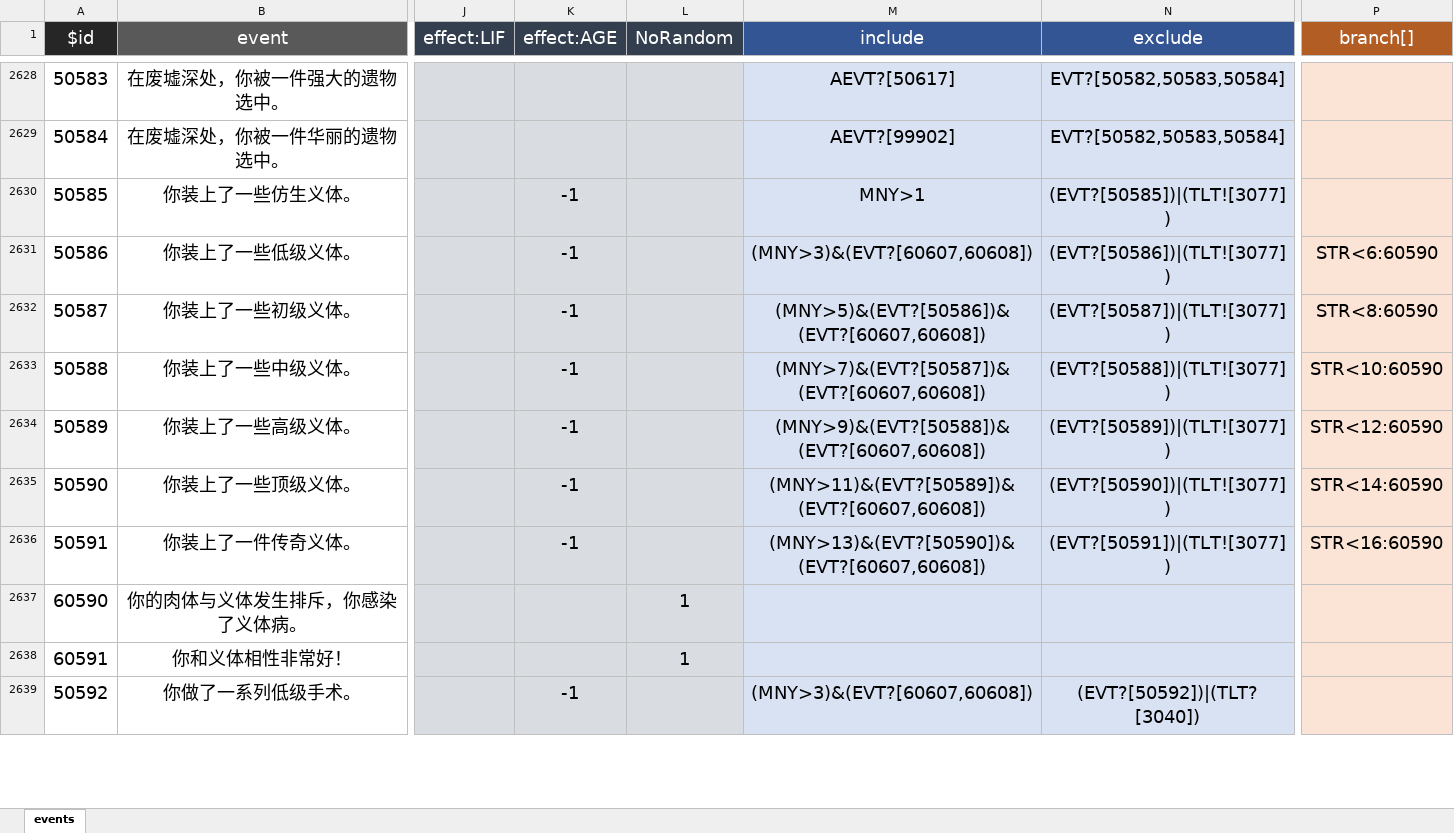
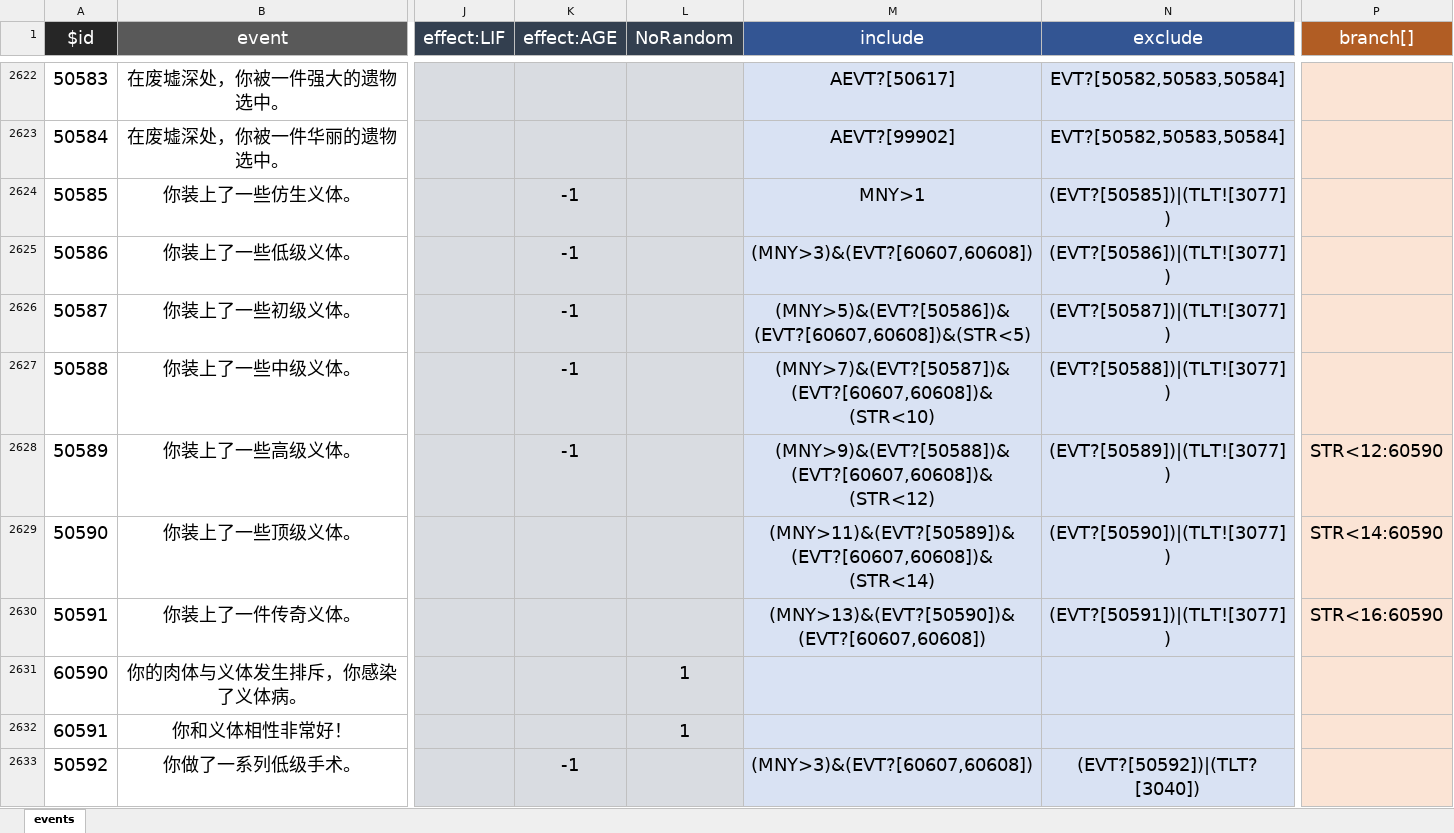
Before and after one commit to ZengXiaoPi/PM-life-restart, an Excel workbook: data/zh-cn/events.xlsx, sheet events, drawn as a sheet; only a part is shown, gaps mark what is left out; values as stored, in another font and other column widths than the file's, no borders; addresses are those after the commit; the diff covers the shown part only; the diff names each change by its address in the sheet, - before the commit and + after, or states it on an @@ line.

```diff
--- a/data/zh-cn/events.xlsx (sheet events)
+++ b/data/zh-cn/events.xlsx (sheet events)
-P2625 (branch[]): STR<6:60590
+P2625 (branch[]): (empty)
-M2626 (include): (MNY>5)&(EVT?[50586])&(EVT?[60607,60608])
+M2626 (include): (MNY>5)&(EVT?[50586])&(EVT?[60607,60608])&(STR<5)
-P2626 (branch[]): STR<8:60590
+P2626 (branch[]): (empty)
-M2627 (include): (MNY>7)&(EVT?[50587])&(EVT?[60607,60608])
+M2627 (include): (MNY>7)&(EVT?[50587])&(EVT?[60607,60608])&(STR<10)
-P2627 (branch[]): STR<10:60590
+P2627 (branch[]): (empty)
-M2628 (include): (MNY>9)&(EVT?[50588])&(EVT?[60607,60608])
+M2628 (include): (MNY>9)&(EVT?[50588])&(EVT?[60607,60608])&(STR<12)
-K2629:K2630 (effect:AGE): -1
+K2629:K2630 (effect:AGE): (empty)
-M2629 (include): (MNY>11)&(EVT?[50589])&(EVT?[60607,60608])
+M2629 (include): (MNY>11)&(EVT?[50589])&(EVT?[60607,60608])&(STR<14)
```
Also changed, not shown: 6 removed rows and 119 edited cells elsewhere in this sheet, data/zh-cn/age.xlsx, data/zh-cn/talents.xlsx, 8 other files.
